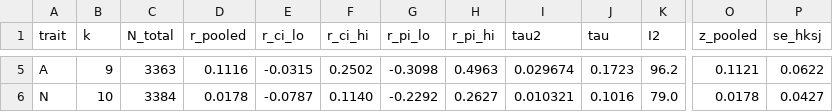
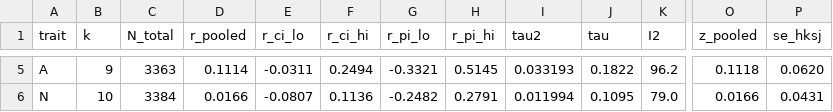
Before and after one commit to etoki/paper, a CSV file: metaanalysis/analysis/pooling_results.csv, drawn as a sheet; only a part is shown, gaps mark what is left out; the diff covers the shown part only; the diff names each change by its address in the sheet, - before the commit and + after, or states it on an @@ line.

```diff
--- a/metaanalysis/analysis/pooling_results.csv
+++ b/metaanalysis/analysis/pooling_results.csv
-D5 (r_pooled): 0.1116
+D5 (r_pooled): 0.1114
-E5 (r_ci_lo): -0.0315
+E5 (r_ci_lo): -0.0311
-F5 (r_ci_hi): 0.2502
+F5 (r_ci_hi): 0.2494
-G5 (r_pi_lo): -0.3098
+G5 (r_pi_lo): -0.3321
-H5 (r_pi_hi): 0.4963
+H5 (r_pi_hi): 0.5145
-I5 (tau2): 0.029674
+I5 (tau2): 0.033193
-J5 (tau): 0.1723
+J5 (tau): 0.1822
-O5 (z_pooled): 0.1121
+O5 (z_pooled): 0.1118
-P5 (se_hksj): 0.0622
+P5 (se_hksj): 0.0620
-D6 (r_pooled): 0.0178
+D6 (r_pooled): 0.0166
-E6 (r_ci_lo): -0.0787
+E6 (r_ci_lo): -0.0807
-F6 (r_ci_hi): 0.1140
+F6 (r_ci_hi): 0.1136
-G6 (r_pi_lo): -0.2292
+G6 (r_pi_lo): -0.2482
-H6 (r_pi_hi): 0.2627
+H6 (r_pi_hi): 0.2791
-I6 (tau2): 0.010321
+I6 (tau2): 0.011994
-J6 (tau): 0.1016
+J6 (tau): 0.1095
-O6 (z_pooled): 0.0178
+O6 (z_pooled): 0.0166
-P6 (se_hksj): 0.0427
+P6 (se_hksj): 0.0431
```
Also changed, not shown: 25 edited cells elsewhere in this file, metaanalysis/analysis/moderator_results.csv, 17 other files.
